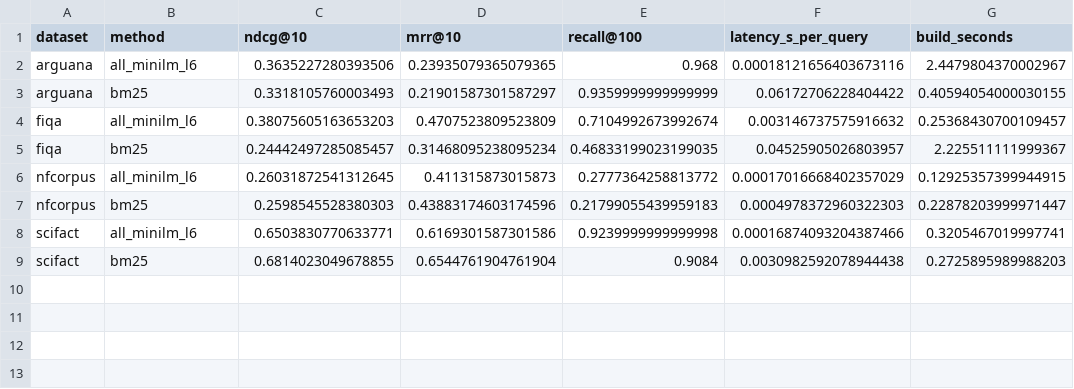
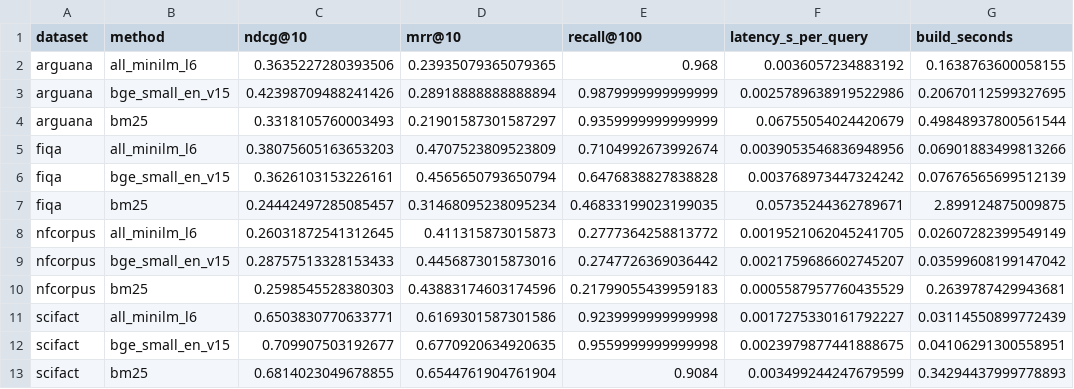
Before and after one commit to silversuncn/lightweight-retrieval-robustness, a CSV file: data/method_quality_table.csv, drawn as a sheet.

```diff
--- a/data/method_quality_table.csv
+++ b/data/method_quality_table.csv
@@ -1,9 +1,13 @@
 dataset,method,ndcg@10,mrr@10,recall@100,latency_s_per_query,build_seconds
-arguana,all_minilm_l6,0.3635227280393506,0.23935079365079365,0.968,0.00018121656403673116,2.4479804370002967
-arguana,bm25,0.3318105760003493,0.21901587301587297,0.9359999999999999,0.06172706228404422,0.40594054000030155
-fiqa,all_minilm_l6,0.38075605163653203,0.4707523809523809,0.7104992673992674,0.003146737575916632,0.25368430700109457
-fiqa,bm25,0.24442497285085457,0.31468095238095234,0.46833199023199035,0.04525905026803957,2.225511111999367
-nfcorpus,all_minilm_l6,0.26031872541312645,0.411315873015873,0.2777364258813772,0.00017016668402357029,0.12925357399944915
-nfcorpus,bm25,0.2598545528380303,0.43883174603174596,0.21799055439959183,0.0004978372960322303,0.22878203999971447
-scifact,all_minilm_l6,0.6503830770633771,0.6169301587301586,0.9239999999999998,0.00016874093204387466,0.3205467019997741
-scifact,bm25,0.6814023049678855,0.6544761904761904,0.9084,0.0030982592078944438,0.2725895989988203
+arguana,all_minilm_l6,0.3635227280393506,0.23935079365079365,0.968,0.0036057234883192,0.1638763600058155
+arguana,bge_small_en_v15,0.42398709488241426,0.28918888888888894,0.9879999999999999,0.0025789638919522986,0.20670112599327695
+arguana,bm25,0.3318105760003493,0.21901587301587297,0.9359999999999999,0.06755054024420679,0.49848937800561544
+fiqa,all_minilm_l6,0.38075605163653203,0.4707523809523809,0.7104992673992674,0.0039053546836948956,0.06901883499813266
+fiqa,bge_small_en_v15,0.3626103153226161,0.4565650793650794,0.6476838827838828,0.003768973447324242,0.07676565699512139
+fiqa,bm25,0.24442497285085457,0.31468095238095234,0.46833199023199035,0.05735244362789671,2.899124875009875
+nfcorpus,all_minilm_l6,0.26031872541312645,0.411315873015873,0.2777364258813772,0.0019521062045241705,0.02607282399549149
+nfcorpus,bge_small_en_v15,0.28757513328153433,0.4456873015873016,0.2747726369036442,0.0021759686602745207,0.03599608199147042
+nfcorpus,bm25,0.2598545528380303,0.43883174603174596,0.21799055439959183,0.0005587957760435529,0.2639787429943681
+scifact,all_minilm_l6,0.6503830770633771,0.6169301587301586,0.9239999999999998,0.0017275330161792227,0.03114550899772439
+scifact,bge_small_en_v15,0.709907503192677,0.6770920634920635,0.9559999999999998,0.0023979877441888675,0.04106291300558951
+scifact,bm25,0.6814023049678855,0.6544761904761904,0.9084,0.003499244247679599,0.34294437999778893
```
Also changed, not shown: data/bootstrap_ci.csv, data/latency_cost_context.csv, 11 other files.
